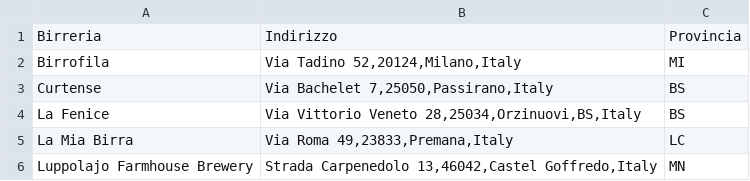
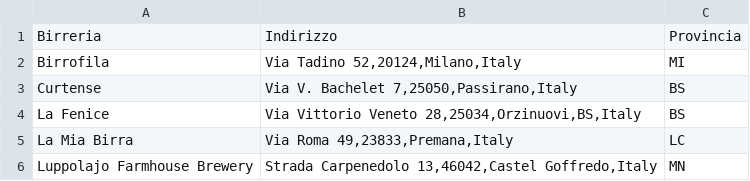
Before and after one commit to camualb/Coursera_capstone_project, a CSV file: Elenco-Birrifici-Lombardia-concat.csv, drawn as a sheet; only a part is shown.

Commit message:
Update Elenco-Birrifici-Lombardia-concat.csv

```diff
--- a/Elenco-Birrifici-Lombardia-concat.csv
+++ b/Elenco-Birrifici-Lombardia-concat.csv
@@ -2,3 +2,3 @@
 "Birrofila","Via Tadino 52,20124,Milano,Italy","MI"
-"Curtense","Via Bachelet 7,25050,Passirano,Italy","BS"
+"Curtense","Via V. Bachelet 7,25050,Passirano,Italy","BS"
 "La Fenice","Via Vittorio Veneto 28,25034,Orzinuovi,BS,Italy","BS"
```
